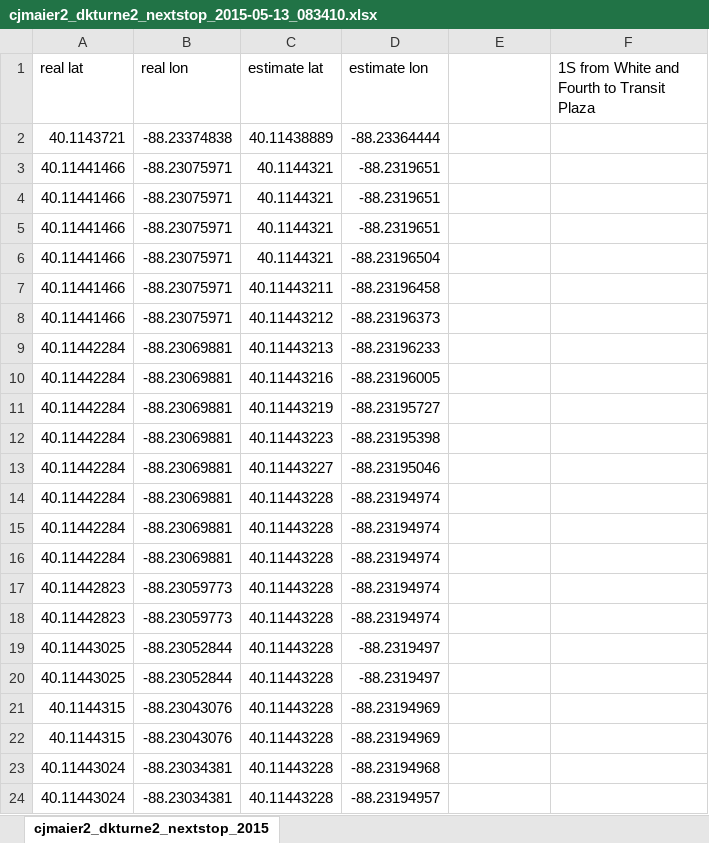
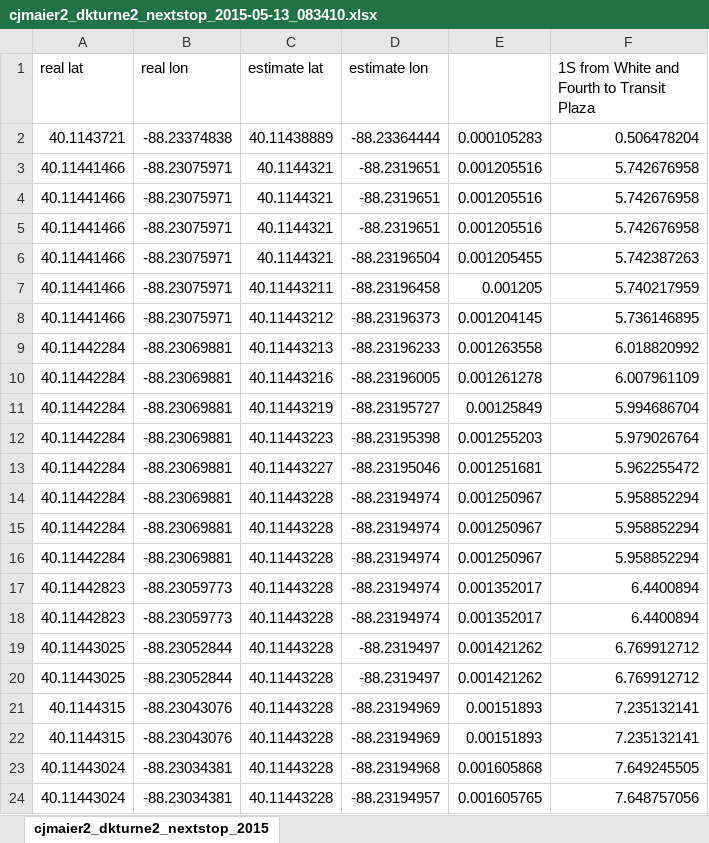
Before and after one commit to dkt01/NextStop, an Excel workbook: Test Data/cjmaier2_dkturne2_nextstop_2015-05-13_083410.xlsx, sheet cjmaier2_dkturne2_nextstop_2015, drawn as a sheet; only a part is shown; values as stored, in another font and other column widths than the file's, no borders; charts and pictures not drawn; the diff covers the shown part only; the diff names each change by its address in the sheet, - before the commit and + after, or states it on an @@ line.

Commit message:
stuff :wq

```diff
--- a/Test Data/cjmaier2_dkturne2_nextstop_2015-05-13_083410.xlsx (sheet cjmaier2_dkturne2_nextstop_2015)
+++ b/Test Data/cjmaier2_dkturne2_nextstop_2015-05-13_083410.xlsx (sheet cjmaier2_dkturne2_nextstop_2015)
-E2: (empty)
+E2: 0.000105283
-F2: (empty)
+F2: 0.506478204
-E3:E5: (empty)
+E3:E5: 0.001205516
-F3:F5: (empty)
+F3:F5: 5.742676958
-E6: (empty)
+E6: 0.001205455
-F6: (empty)
+F6: 5.742387263
-E7: (empty)
+E7: 0.001205
-F7: (empty)
+F7: 5.740217959
-E8: (empty)
+E8: 0.001204145
-F8: (empty)
+F8: 5.736146895
-E9: (empty)
+E9: 0.001263558
-F9: (empty)
+F9: 6.018820992
-E10: (empty)
+E10: 0.001261278
-F10: (empty)
+F10: 6.007961109
-E11: (empty)
+E11: 0.00125849
-F11: (empty)
+F11: 5.994686704
-E12: (empty)
+E12: 0.001255203
-F12: (empty)
+F12: 5.979026764
-E13: (empty)
+E13: 0.001251681
-F13: (empty)
+F13: 5.962255472
-E14:E16: (empty)
+E14:E16: 0.001250967
-F14:F16: (empty)
+F14:F16: 5.958852294
-E17:E18: (empty)
+E17:E18: 0.001352017
-F17:F18: (empty)
+F17:F18: 6.4400894
-E19:E20: (empty)
+E19:E20: 0.001421262
-F19:F20: (empty)
+F19:F20: 6.769912712
-E21:E22: (empty)
+E21:E22: 0.00151893
-F21:F22: (empty)
+F21:F22: 7.235132141
-E23: (empty)
+E23: 0.001605868
-F23: (empty)
+F23: 7.649245505
-E24: (empty)
+E24: 0.001605765
-F24: (empty)
+F24: 7.648757056
```
Also changed, not shown: 750 edited cells elsewhere in this sheet, charts or pictures.
